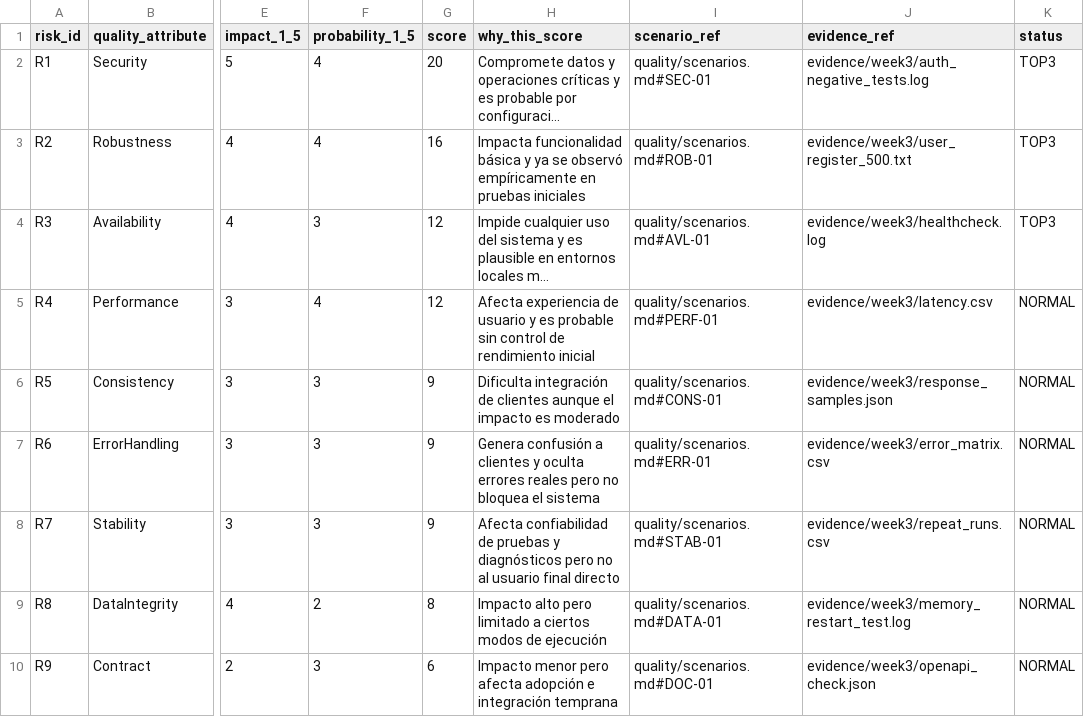
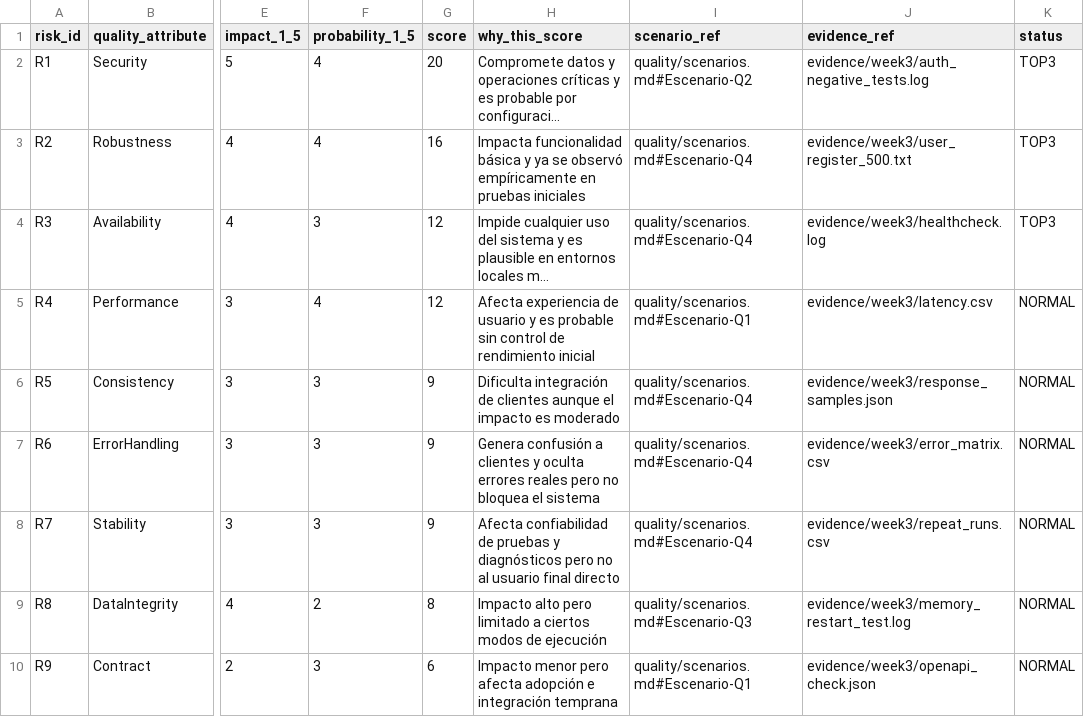
Before and after one commit to DCC-M10/qa-doctorado-2026-equipo1, a CSV file: risk/risk_matrix.csv, drawn as a sheet; only a part is shown, gaps mark what is left out; long unchanged cells end in …; the diff names each change by its address in the sheet, - before the commit and + after, or states it on an @@ line.

```diff
--- a/risk/risk_matrix.csv
+++ b/risk/risk_matrix.csv
-I2 (scenario_ref): quality/scenarios.md#SEC-01
+I2 (scenario_ref): quality/scenarios.md#Escenario-Q2
-I3 (scenario_ref): quality/scenarios.md#ROB-01
+I3 (scenario_ref): quality/scenarios.md#Escenario-Q4
-I4 (scenario_ref): quality/scenarios.md#AVL-01
+I4 (scenario_ref): quality/scenarios.md#Escenario-Q4
-I5 (scenario_ref): quality/scenarios.md#PERF-01
+I5 (scenario_ref): quality/scenarios.md#Escenario-Q1
-I6 (scenario_ref): quality/scenarios.md#CONS-01
+I6 (scenario_ref): quality/scenarios.md#Escenario-Q4
-I7 (scenario_ref): quality/scenarios.md#ERR-01
+I7 (scenario_ref): quality/scenarios.md#Escenario-Q4
-I8 (scenario_ref): quality/scenarios.md#STAB-01
+I8 (scenario_ref): quality/scenarios.md#Escenario-Q4
-I9 (scenario_ref): quality/scenarios.md#DATA-01
+I9 (scenario_ref): quality/scenarios.md#Escenario-Q3
-I10 (scenario_ref): quality/scenarios.md#DOC-01
+I10 (scenario_ref): quality/scenarios.md#Escenario-Q1
```
Also changed, not shown: 1 other file.
